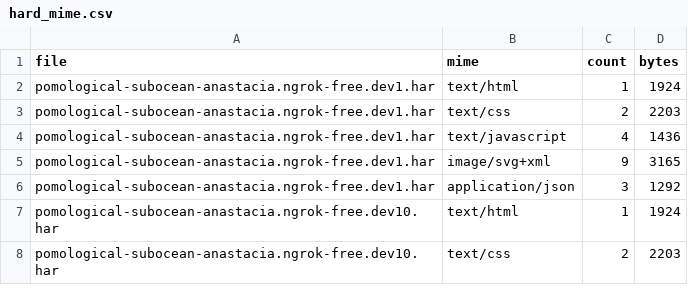
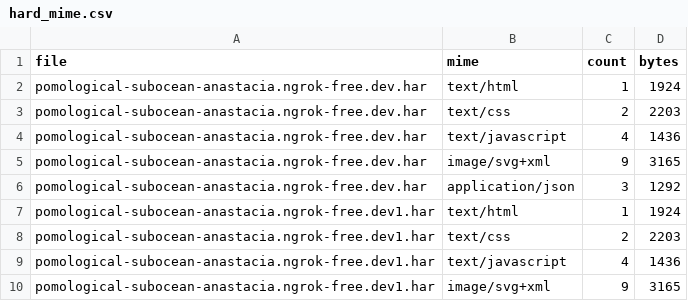
Before and after one commit to TrevorOYS/CS204-BrowserNetworkAnalysis, a CSV file: metrics/safari/hard_mime.csv, drawn as a sheet; only a part is shown; the shorter side is filled out with more unchanged rows.

Commit message:
update for safari

```diff
--- a/metrics/safari/hard_mime.csv
+++ b/metrics/safari/hard_mime.csv
@@ -1,2 +1,7 @@
 file,mime,count,bytes
+pomological-subocean-anastacia.ngrok-free.dev.har,text/html,1,1924
+pomological-subocean-anastacia.ngrok-free.dev.har,text/css,2,2203
+pomological-subocean-anastacia.ngrok-free.dev.har,text/javascript,4,1436
+pomological-subocean-anastacia.ngrok-free.dev.har,image/svg+xml,9,3165
+pomological-subocean-anastacia.ngrok-free.dev.har,application/json,3,1292
 pomological-subocean-anastacia.ngrok-free.dev1.har,text/html,1,1924
```
Also changed, not shown: metrics/safari/easy.csv, metrics/safari/hard.csv, 8 other files.
